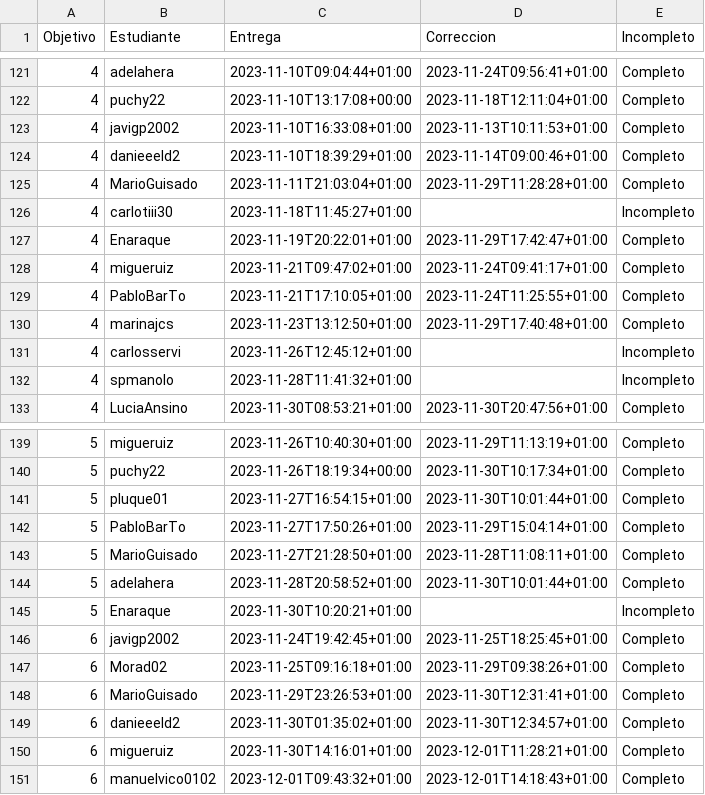
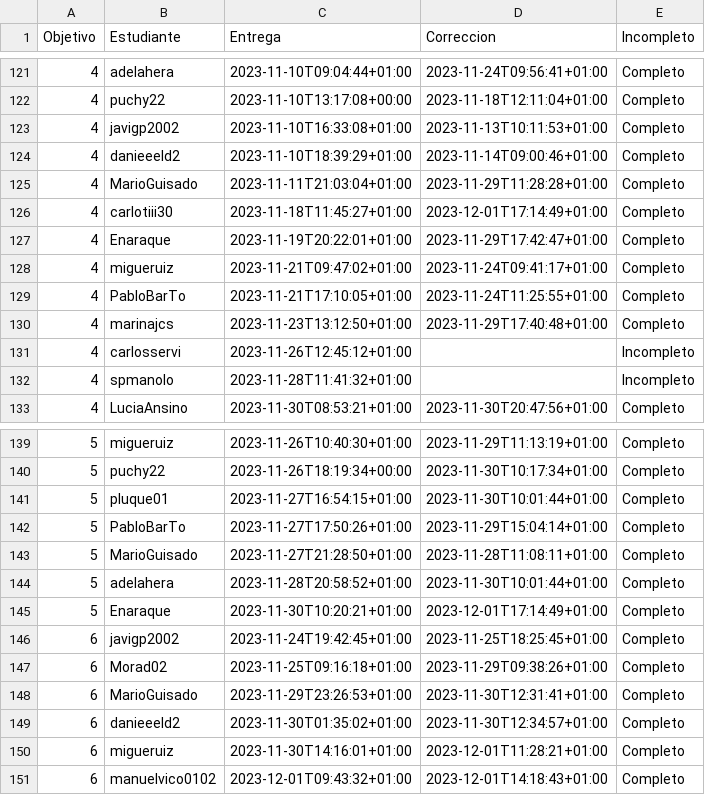
Before and after one commit to JJ/IV-23-24, a CSV file: data/fechas-entrega.csv, drawn as a sheet; only a part is shown, gaps mark what is left out.

```diff
--- a/data/fechas-entrega.csv
+++ b/data/fechas-entrega.csv
@@ -125,3 +125,3 @@ Objetivo;Estudiante;Entrega;Correccion;Incompleto
 4; MarioGuisado;2023-11-11T21:03:04+01:00;2023-11-29T11:28:28+01:00;Completo
-4; carlotiii30;2023-11-18T11:45:27+01:00;;Incompleto
+4; carlotiii30;2023-11-18T11:45:27+01:00;2023-12-01T17:14:49+01:00;Completo
 4; Enaraque;2023-11-19T20:22:01+01:00;2023-11-29T17:42:47+01:00;Completo
@@ -144,3 +144,3 @@ Objetivo;Estudiante;Entrega;Correccion;Incompleto
 5; adelahera;2023-11-28T20:58:52+01:00;2023-11-30T10:01:44+01:00;Completo
-5; Enaraque;2023-11-30T10:20:21+01:00;;Incompleto
+5; Enaraque;2023-11-30T10:20:21+01:00;2023-12-01T17:14:49+01:00;Completo
 6; javigp2002;2023-11-24T19:42:45+01:00;2023-11-25T18:25:45+01:00;Completo
```
Also changed, not shown: 1 other file.
